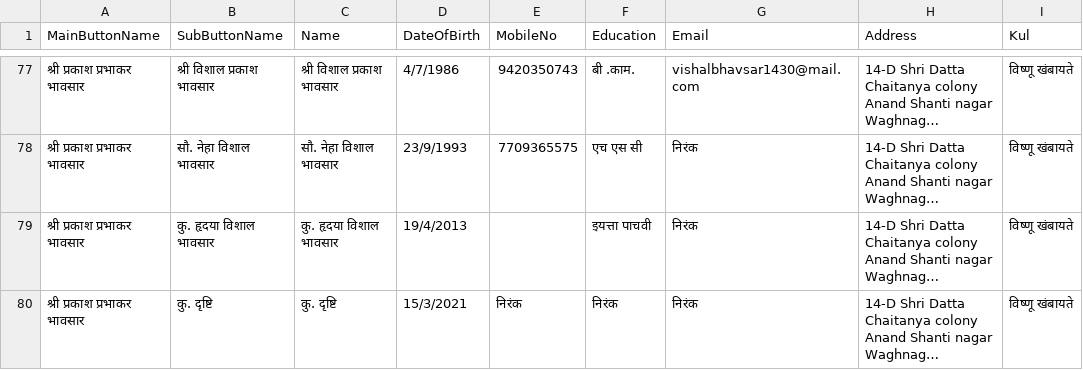
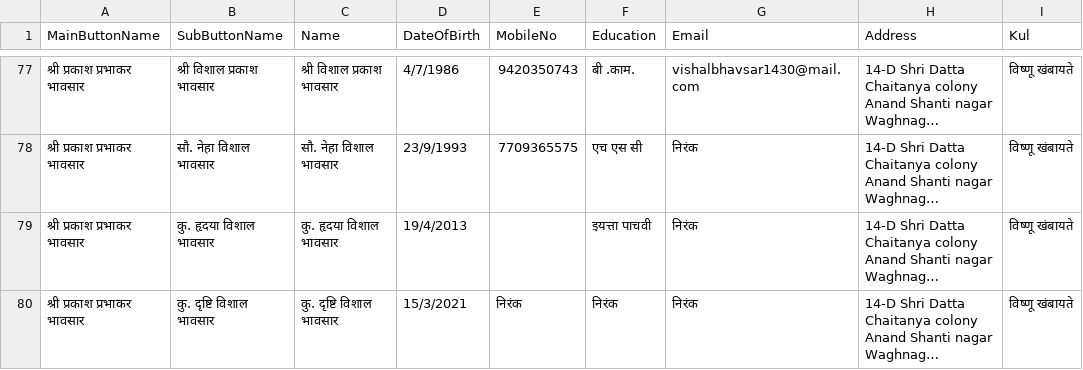
Before and after one commit to KailasBhavsar/BhavsarSamajJalgaon, a CSV file: generated_data.csv, drawn as a sheet; only a part is shown, gaps mark what is left out; long unchanged cells end in …; the diff names each change by its address in the sheet, - before the commit and + after, or states it on an @@ line.

Commit message:
Update generated_data.csv

```diff
--- a/generated_data.csv
+++ b/generated_data.csv
-B80 (SubButtonName): कु. दृष्टि
+B80 (SubButtonName): कु. दृष्टि विशाल भावसार
-C80 (Name): कु. दृष्टि
+C80 (Name): कु. दृष्टि विशाल भावसार
```
